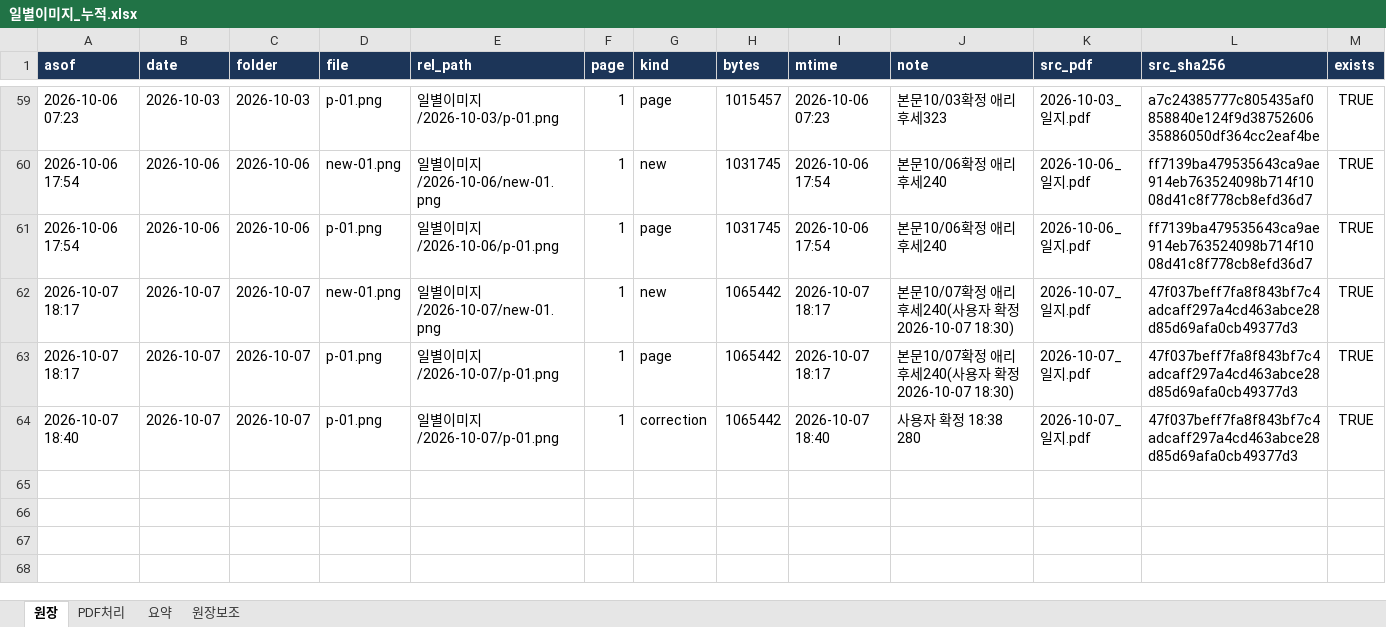
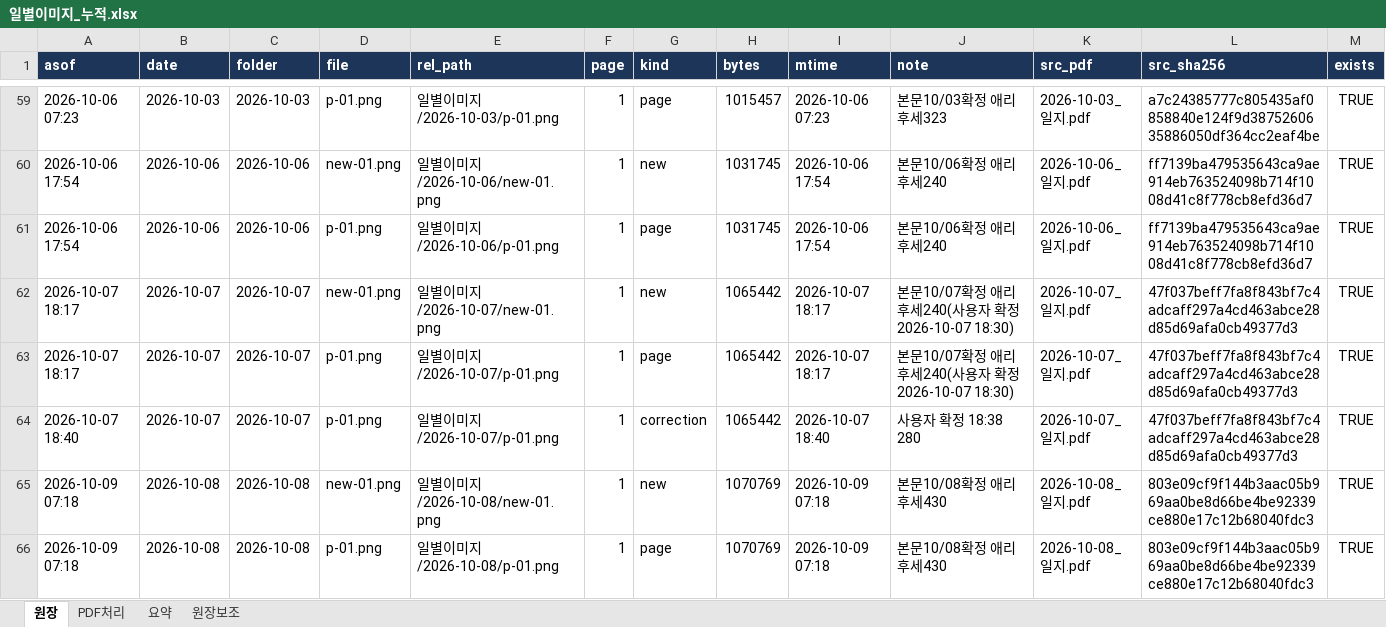
Before and after one commit to marupromotion2011-droid/maru-dashboard, an Excel workbook: 봉제현황/일별이미지/일별이미지_누적.xlsx, sheet 원장, drawn as a sheet; only a part is shown, gaps mark what is left out; values as stored, in another font and other column widths than the file's, no borders; the diff names each change by its address in the sheet, - before the commit and + after, or states it on an @@ line.

```diff
--- a/봉제현황/일별이미지/일별이미지_누적.xlsx (sheet 원장)
+++ b/봉제현황/일별이미지/일별이미지_누적.xlsx (sheet 원장)
+row 65: 2026-10-09 07:18 | 2026-10-08 | 2026-10-08 | new-01.png | 일별이미지/2026-10-08/new-01.png | 1 | new | 1070769 | 2026-10-09 07:18 | 본문10/08확정 애리후세430 | 2026-10-08_일지.pdf | 803e09cf9f144b3aac05b969aa0be8d66be4be92339ce880e17c12b68040fdc3 | TRUE
+row 66: 2026-10-09 07:18 | 2026-10-08 | 2026-10-08 | p-01.png | 일별이미지/2026-10-08/p-01.png | 1 | page | 1070769 | 2026-10-09 07:18 | 본문10/08확정 애리후세430 | 2026-10-08_일지.pdf | 803e09cf9f144b3aac05b969aa0be8d66be4be92339ce880e17c12b68040fdc3 | TRUE
```
Also changed, not shown: sheet PDF처리, 13 other files.
